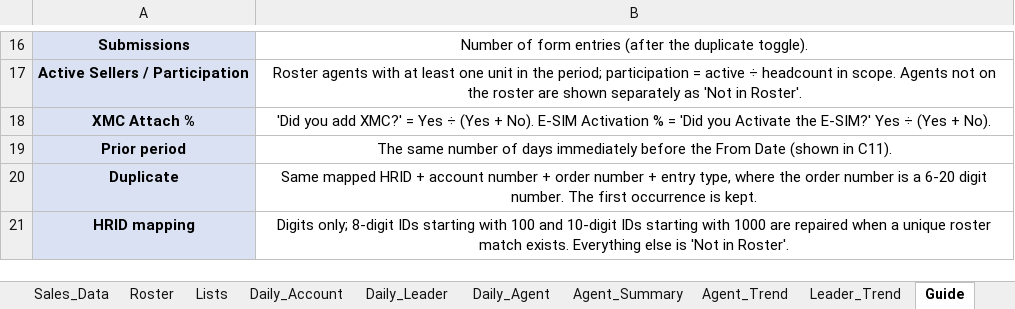
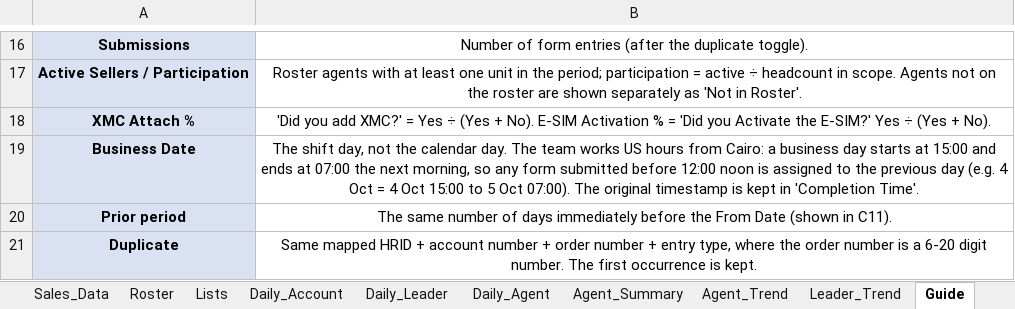
Before and after one commit to comar12/LMS, an Excel workbook: reports/TSX_Sales_Performance_Dashboard.xlsx, sheet Guide, drawn as a sheet; only a part is shown, gaps mark what is left out; the shorter side is filled out with more unchanged rows; values as stored, in another font and other column widths than the file's, no borders; the diff names each change by its address in the sheet, - before the commit and + after, or states it on an @@ line.

```diff
--- a/reports/TSX_Sales_Performance_Dashboard.xlsx (sheet Guide)
+++ b/reports/TSX_Sales_Performance_Dashboard.xlsx (sheet Guide)
+row 19: Business Date | The shift day, not the calendar day. The team works US hours from Cairo: a business day starts at 15:00 and ends at 07:00 the next morning, so any form submitted before 12:00 noon is assigned to the previous day (e.g. 4 Oct = 4 Oct 15:00 to 5 Oct 07:00). The original timestamp is kept in 'Completion Time'.
```
Also changed, not shown: sheet Sales_Data, sheet Daily_Account, sheet Daily_Leader, sheet Dashboard, sheet Agent_Summary, sheet Agent_Trend, 3 more sheets, formulas that keep their value, hidden cells, charts or pictures, 1 other file.
